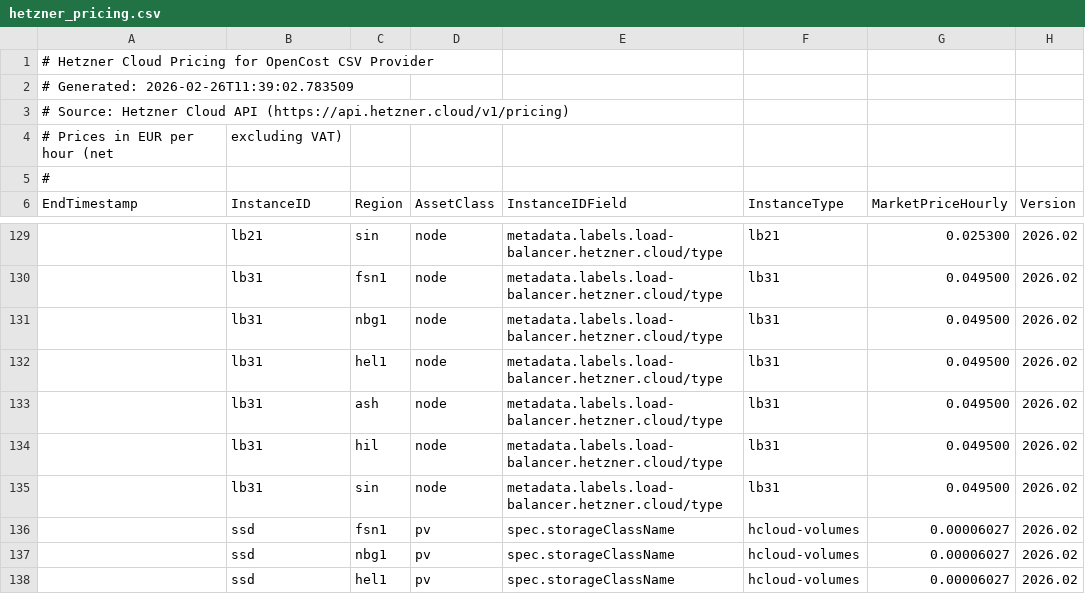
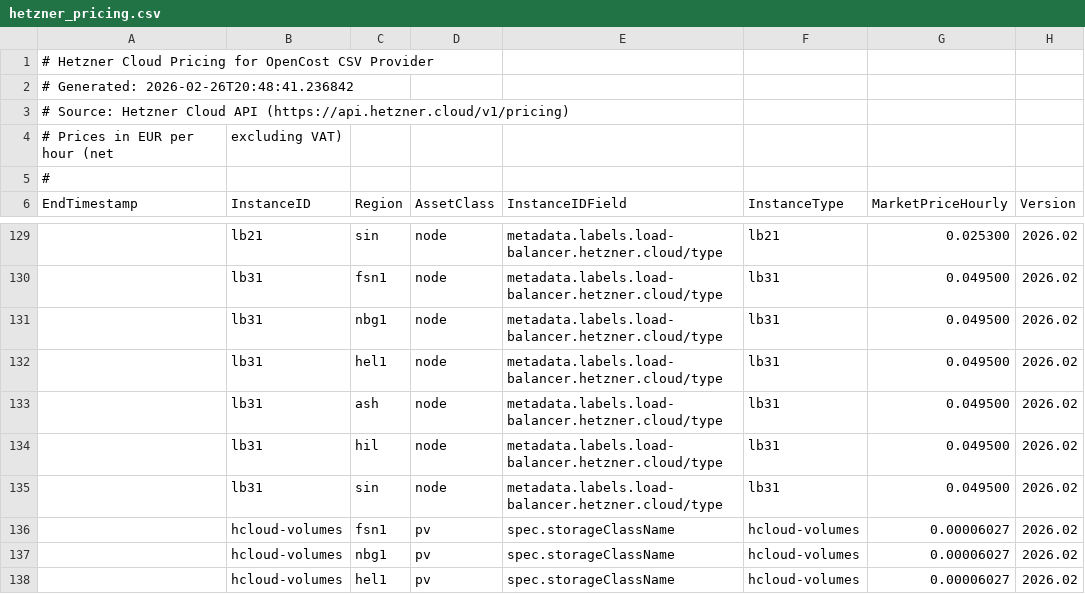
Before and after one commit to MTRNord/cluster, a CSV file: scripts/hetzner_pricing.csv, drawn as a sheet; only a part is shown, gaps mark what is left out.

```diff
--- a/scripts/hetzner_pricing.csv
+++ b/scripts/hetzner_pricing.csv
@@ -1,3 +1,3 @@
 # Hetzner Cloud Pricing for OpenCost CSV Provider
-# Generated: 2026-02-26T11:39:02.783509
+# Generated: 2026-02-26T20:48:41.236842
 # Source: Hetzner Cloud API (https://api.hetzner.cloud/v1/pricing)
@@ -135,4 +135,4 @@ EndTimestamp,InstanceID,Region,AssetClass,InstanceIDField,InstanceType,MarketPri
 ,lb31,sin,node,metadata.labels.load-balancer.hetzner.cloud/type,lb31,0.049500,2026.02
-,ssd,fsn1,pv,spec.storageClassName,hcloud-volumes,0.00006027,2026.02
-,ssd,nbg1,pv,spec.storageClassName,hcloud-volumes,0.00006027,2026.02
-,ssd,hel1,pv,spec.storageClassName,hcloud-volumes,0.00006027,2026.02
+,hcloud-volumes,fsn1,pv,spec.storageClassName,hcloud-volumes,0.00006027,2026.02
+,hcloud-volumes,nbg1,pv,spec.storageClassName,hcloud-volumes,0.00006027,2026.02
+,hcloud-volumes,hel1,pv,spec.storageClassName,hcloud-volumes,0.00006027,2026.02
```
Also changed, not shown: 6 other files.
